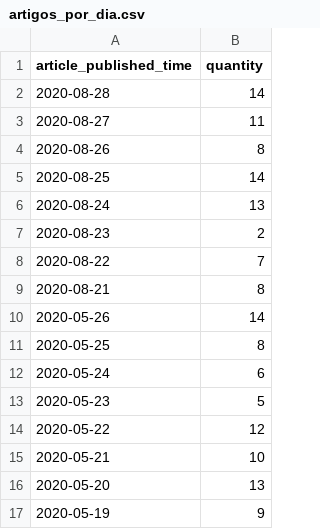
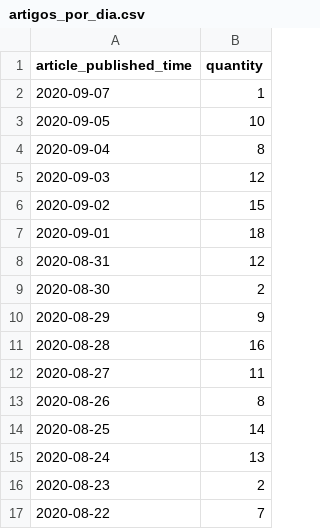
Before and after one commit to armandobs14/br104, a CSV file: src/artigos_por_dia.csv, drawn as a sheet; only a part is shown; the shorter side is filled out with more unchanged rows.

Commit message:
Update 2020-09-09

```diff
--- a/src/artigos_por_dia.csv
+++ b/src/artigos_por_dia.csv
@@ -1,3 +1,12 @@
 article_published_time,quantity
-2020-08-28,14
+2020-09-07,1
+2020-09-05,10
+2020-09-04,8
+2020-09-03,12
+2020-09-02,15
+2020-09-01,18
+2020-08-31,12
+2020-08-30,2
+2020-08-29,9
+2020-08-28,16
 2020-08-27,11
```
